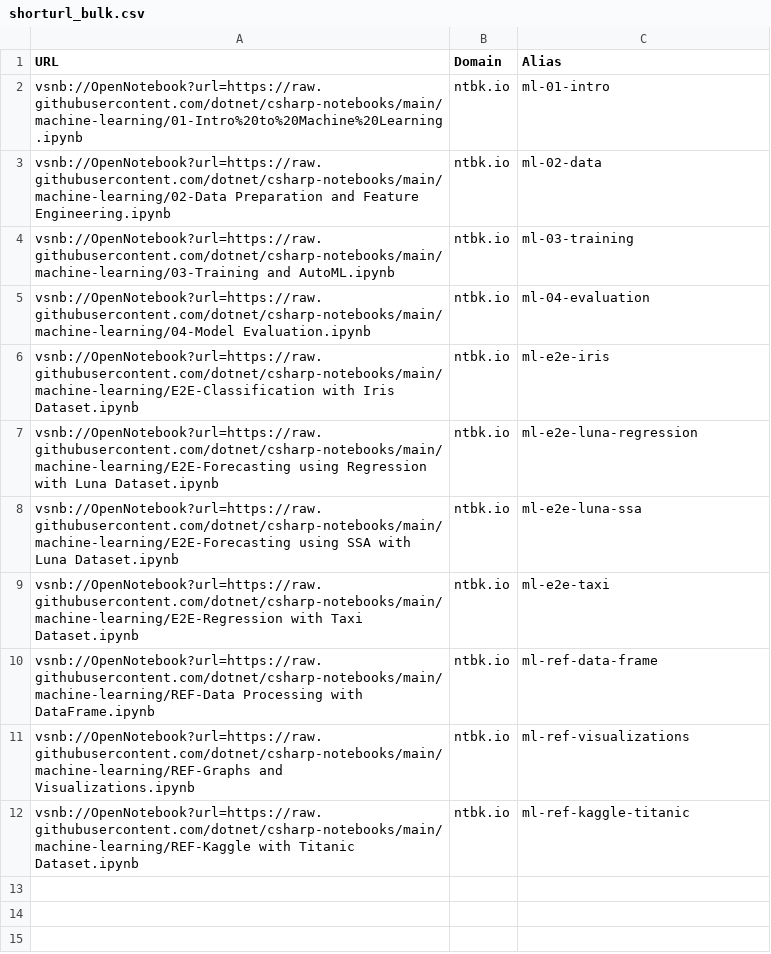
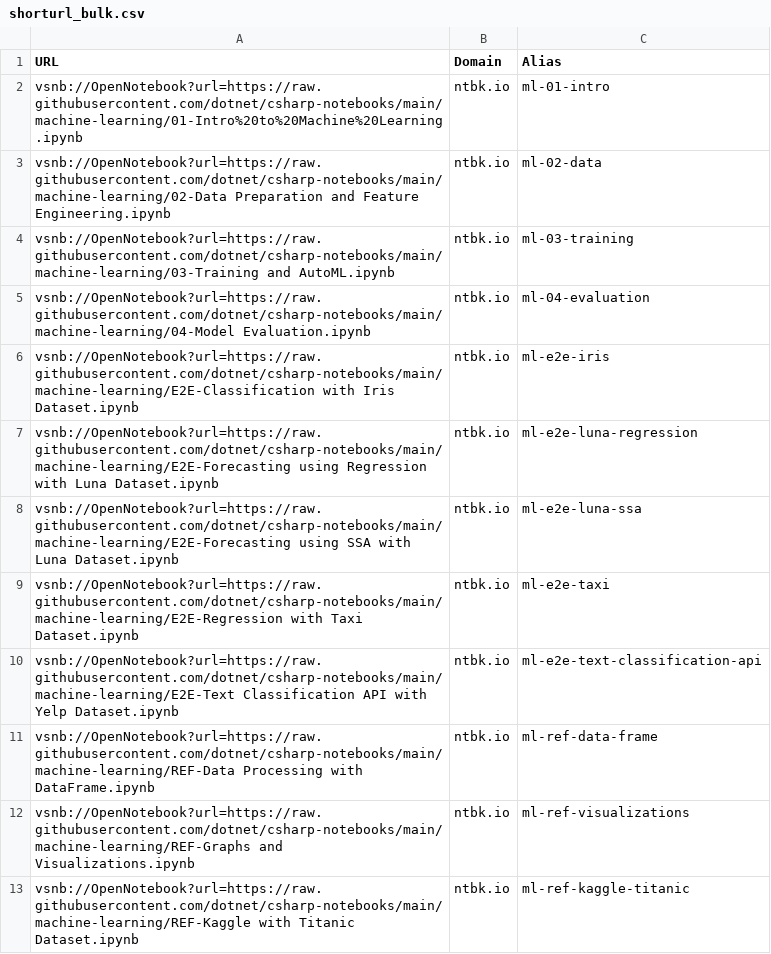
Before and after one commit to dotnet/csharp-notebooks, a CSV file: machine-learning/shorturl_bulk.csv, drawn as a sheet; the diff names each change by its address in the sheet, - before the commit and + after, or states it on an @@ line.

```diff
--- a/machine-learning/shorturl_bulk.csv
+++ b/machine-learning/shorturl_bulk.csv
+row 10: vsnb://OpenNotebook?url=https://raw.githubusercontent.com/dotnet/csharp-notebooks/main/machine-learning/E2E-Text Classification API with Yelp Dataset.ipynb | ntbk.io | ml-e2e-text-classification-api
```
Also changed, not shown: 1 other file.
